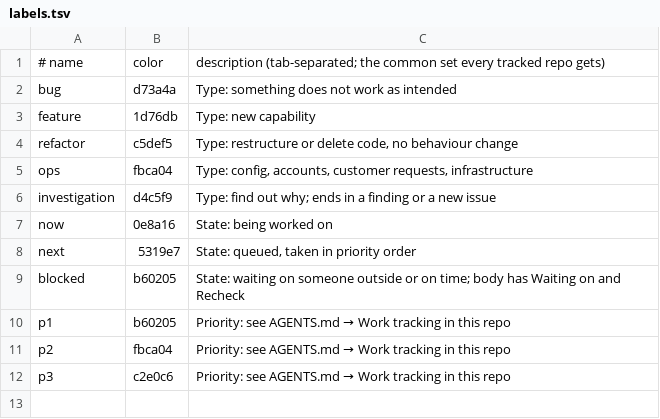
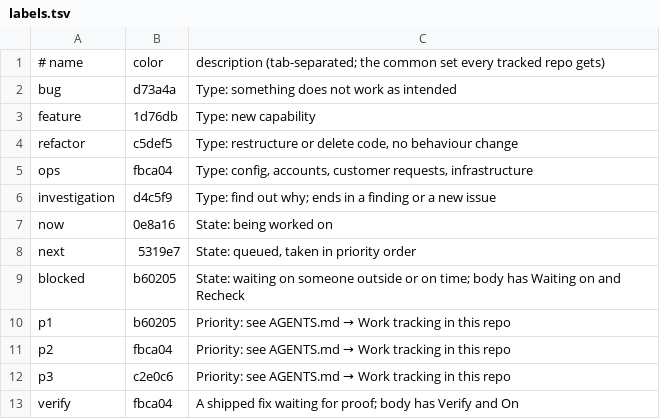
Before and after one commit to BohdanMoroz11/agent-tracking, a TSV file: labels.tsv, drawn as a sheet; the diff names each change by its address in the sheet, - before the commit and + after, or states it on an @@ line.

```diff
--- a/labels.tsv
+++ b/labels.tsv
+row 13: verify | fbca04 | A shipped fix waiting for proof; body has Verify and On
```
Also changed, not shown: 3 other files.
